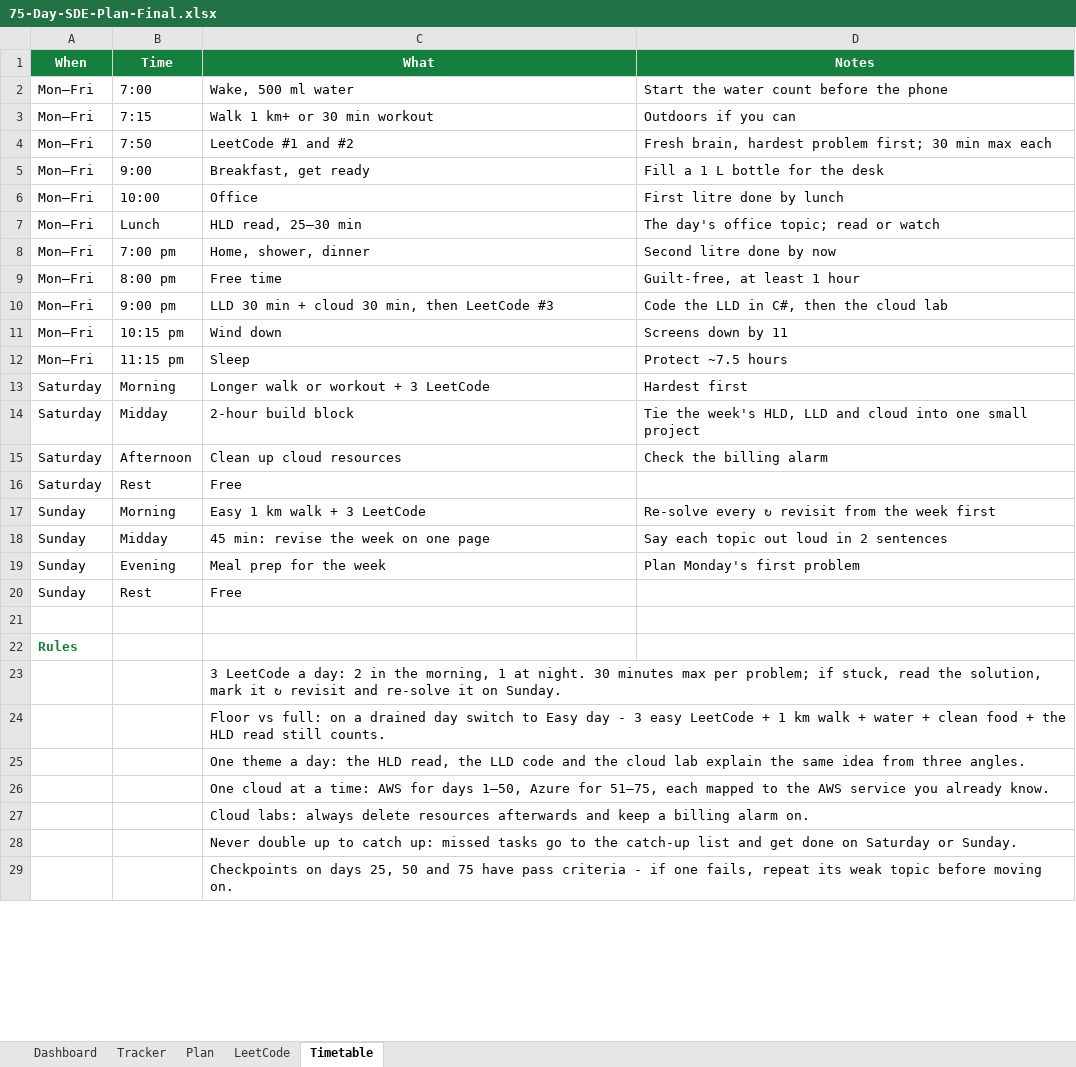
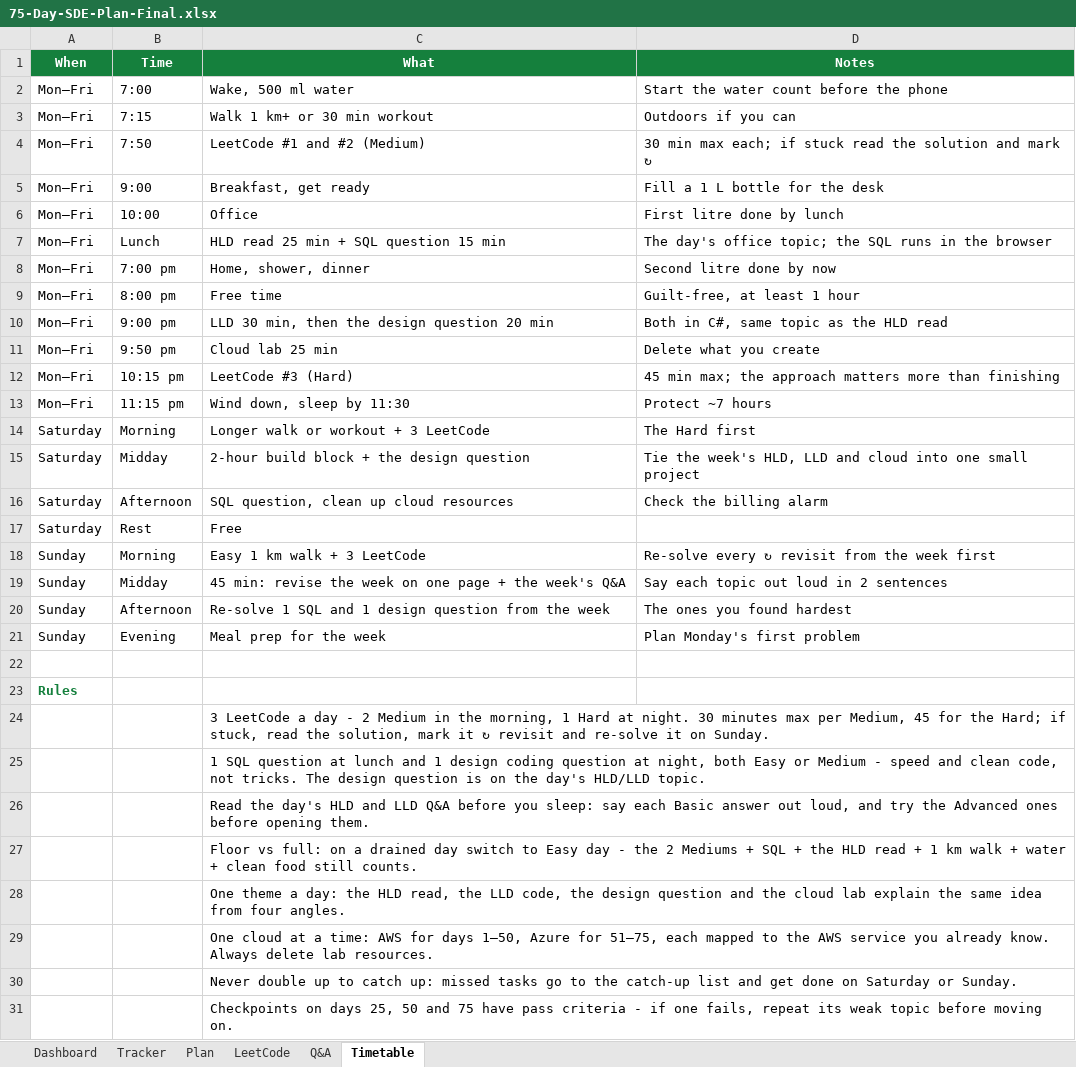
Before and after one commit to Manik400/Claude_P, an Excel workbook: sde-75-day-plan/dist/75-Day-SDE-Plan-Final.xlsx, sheet Timetable, drawn as a sheet; only a part is shown; values as stored, in another font and other column widths than the file's, no borders; removed rows and columns are numbered as before the commit, all else as after; the diff covers the shown part only; the diff names each change by its address in the sheet, - before the commit and + after, or states it on an @@ line.

Commit message:
qna added for hls lld and leetcode ques improved level , aded system design and sql coding ques. and improve ui close open accordion

```diff
--- a/sde-75-day-plan/dist/75-Day-SDE-Plan-Final.xlsx (sheet Timetable)
+++ b/sde-75-day-plan/dist/75-Day-SDE-Plan-Final.xlsx (sheet Timetable)
+sheet tab: Q&A
-C4 (What): LeetCode #1 and #2
+C4 (What): LeetCode #1 and #2 (Medium)
-D4 (Notes): Fresh brain, hardest problem first; 30 min max each
+D4 (Notes): 30 min max each; if stuck read the solution and mark ↻
-C7 (What): HLD read, 25–30 min
+C7 (What): HLD read 25 min + SQL question 15 min
-D7 (Notes): The day's office topic; read or watch
+D7 (Notes): The day's office topic; the SQL runs in the browser
-C10 (What): LLD 30 min + cloud 30 min, then LeetCode #3
+C10 (What): LLD 30 min, then the design question 20 min
-D10 (Notes): Code the LLD in C#, then the cloud lab
+D10 (Notes): Both in C#, same topic as the HLD read
+row 11: Mon–Fri | 9:50 pm | Cloud lab 25 min | Delete what you create
-C12 (What): Wind down
+C12 (What): LeetCode #3 (Hard)
-D12 (Notes): Screens down by 11
+D12 (Notes): 45 min max; the approach matters more than finishing
-C13 (What): Sleep
+C13 (What): Wind down, sleep by 11:30
-D13 (Notes): Protect ~7.5 hours
+D13 (Notes): Protect ~7 hours
-D14 (Notes): Hardest first
+D14 (Notes): The Hard first
-C15 (What): 2-hour build block
+C15 (What): 2-hour build block + the design question
-C16 (What): Clean up cloud resources
+C16 (What): SQL question, clean up cloud resources
-C19 (What): 45 min: revise the week on one page
+C19 (What): 45 min: revise the week on one page + the week's Q&A
+row 20: Sunday | Afternoon | Re-solve 1 SQL and 1 design question from the week | The ones you found hardest
-row 20: Sunday | Rest | Free
-C24 (What): …LeetCode a day: 2 in the morning, 1 at night. 30 minutes max per problem; if stuck,…
+C24 (What): …LeetCode a day - 2 Medium in the morning, 1 Hard at night. 30 minutes max per Medium, 45 for the Hard; if stuck,…
-C25 (What): Floor vs full: on a drained day switch to Easy day - 3 easy LeetCode + 1 km walk + water + clean food + the HLD read still counts.
+C25 (What): 1 SQL question at lunch and 1 design coding question at night, both Easy or Medium - speed and clean code, not tricks. The design question is on the day's HLD/LLD topic.
-C26 (What): One theme a day: the HLD read, the LLD code and the cloud lab explain the same idea from three angles.
+C26 (What): Read the day's HLD and LLD Q&A before you sleep: say each Basic answer out loud, and try the Advanced ones before opening them.
-C27 (What): One cloud at a time: AWS for days 1–50, Azure for 51–75, each mapped to the AWS service you already know.
+C27 (What): Floor vs full: on a drained day switch to Easy day - the 2 Mediums + SQL + the HLD read + 1 km walk + water + clean food still counts.
-C28 (What): Cloud labs: always delete resources afterwards and keep a billing alarm on.
+C28 (What): One theme a day: the HLD read, the LLD code, the design question and the cloud lab explain the same idea from four angles.
+row 29:  |  | One cloud at a time: AWS for days 1–50, Azure for 51–75, each mapped to the AWS service you already know. Always delete lab resources.
```
Also changed, not shown: 1 edited cell elsewhere in this sheet, sheet Plan, sheet Tracker, sheet LeetCode, sheet Dashboard, 25 other files.
